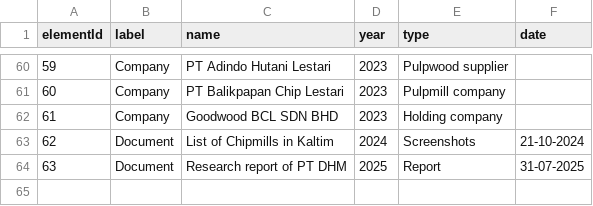
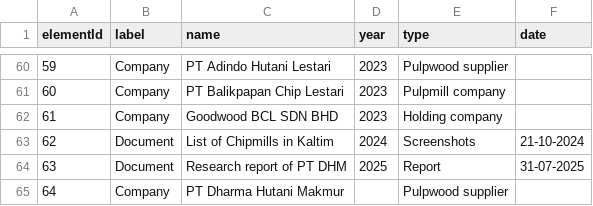
Before and after one commit to aegean8095/rumahkerumah, a CSV file: 02i2025n.csv, drawn as a sheet; only a part is shown, gaps mark what is left out; the diff names each change by its address in the sheet, - before the commit and + after, or states it on an @@ line.

Commit message:
Update 02i2025n.csv

```diff
--- a/02i2025n.csv
+++ b/02i2025n.csv
+row 65: 64 | Company | PT Dharma Hutani Makmur |  | Pulpwood supplier
```
